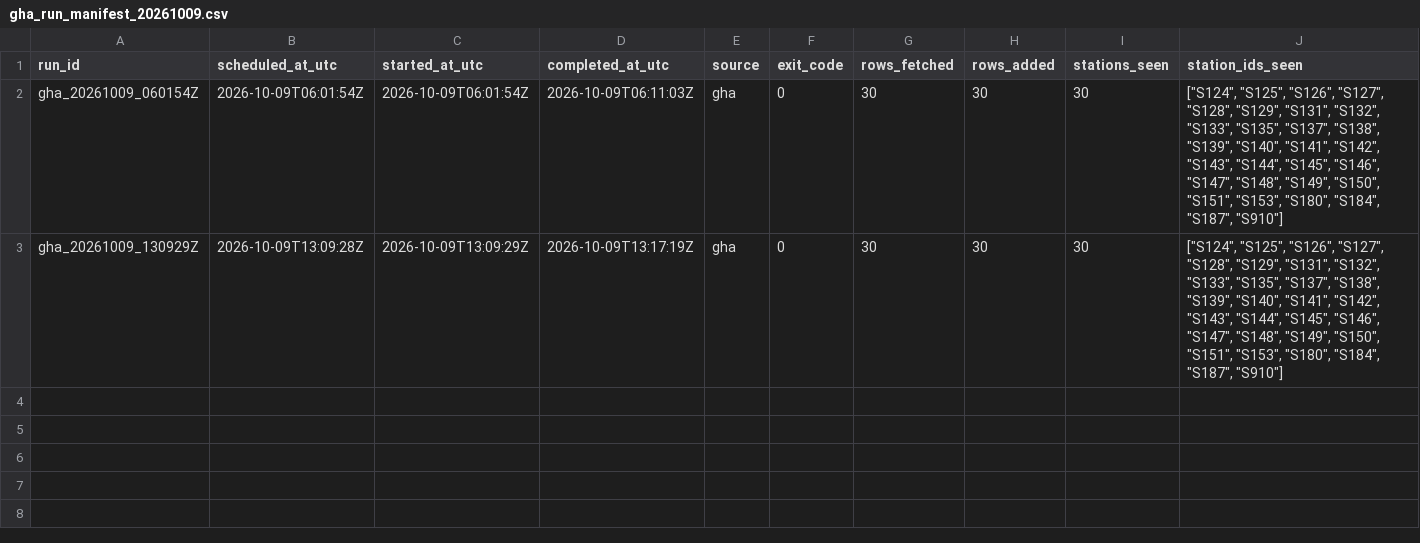
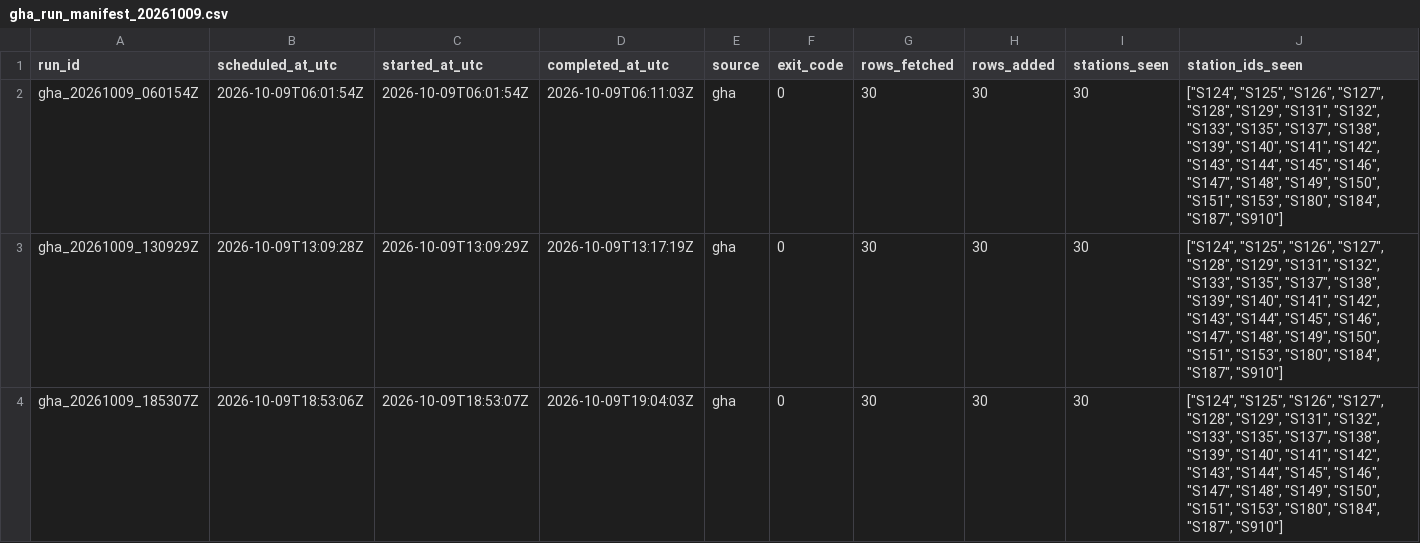
Before and after one commit to ada-yp526/Urban-Analytics-Portfolio, a CSV file: 06-openheat_grid/outputs/v11_archive_ops/gha_run_manifest_20261009.csv, drawn as a sheet; only a part is shown; rows hold the shown columns only; the diff names each change by its address in the sheet, - before the commit and + after, or states it on an @@ line.

```diff
--- a/06-openheat_grid/outputs/v11_archive_ops/gha_run_manifest_20261009.csv
+++ b/06-openheat_grid/outputs/v11_archive_ops/gha_run_manifest_20261009.csv
+row 4: gha_20261009_185307Z | 2026-10-09T18:53:06Z | 2026-10-09T18:53:07Z | 2026-10-09T19:04:03Z | gha | 0 | 30 | 30 | 30 | ["S124", "S125", "S126", "S127", "S128", "S129", "S131", "S132", "S133", "S135", "S137", "S138", "S139", "S140", "S141", "S142", "S143", "S144", "S145", "S146", "S147", "S148", "S149", "S150", "S151", "S153", "S180", "S184", "S187", "S910"]
```
Also changed, not shown: 5 other files.
